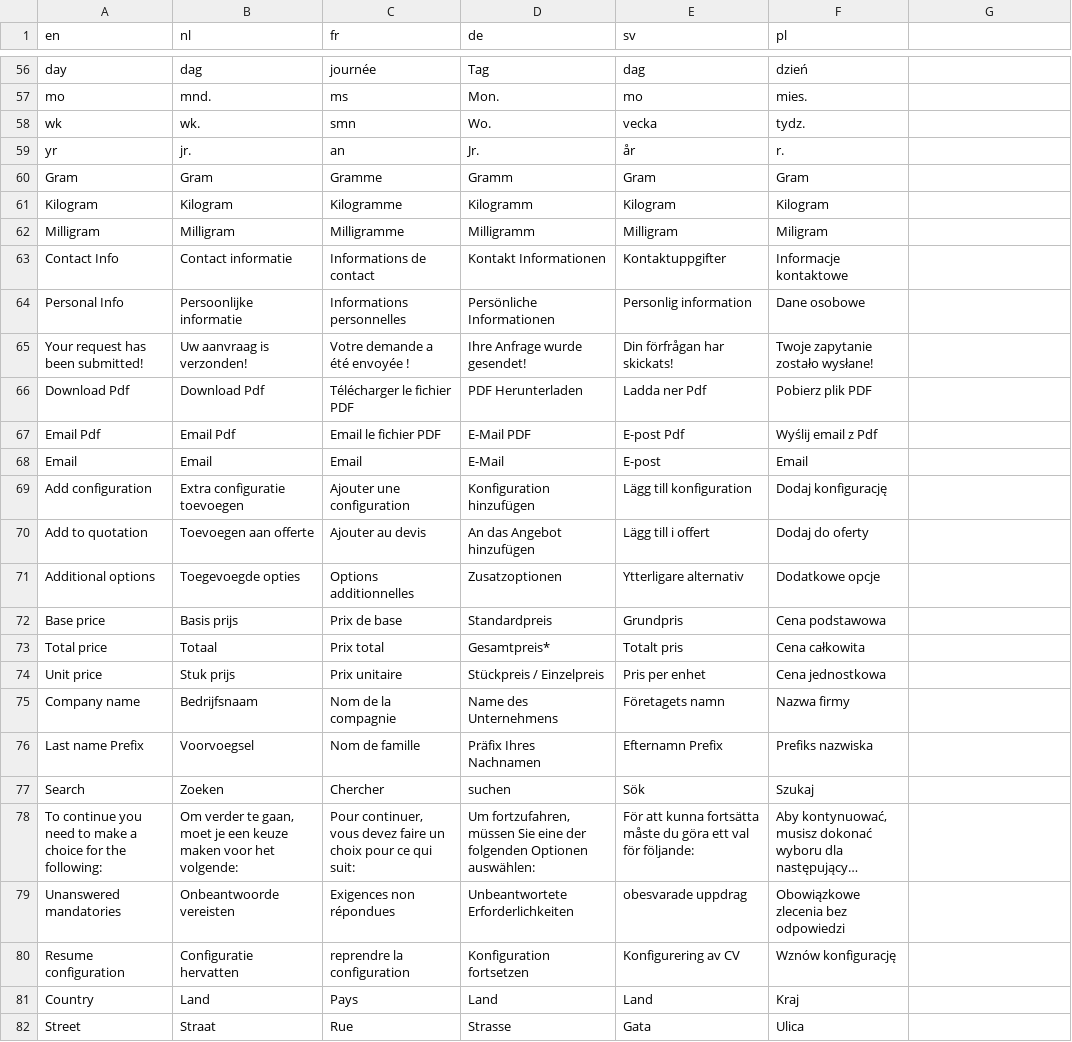
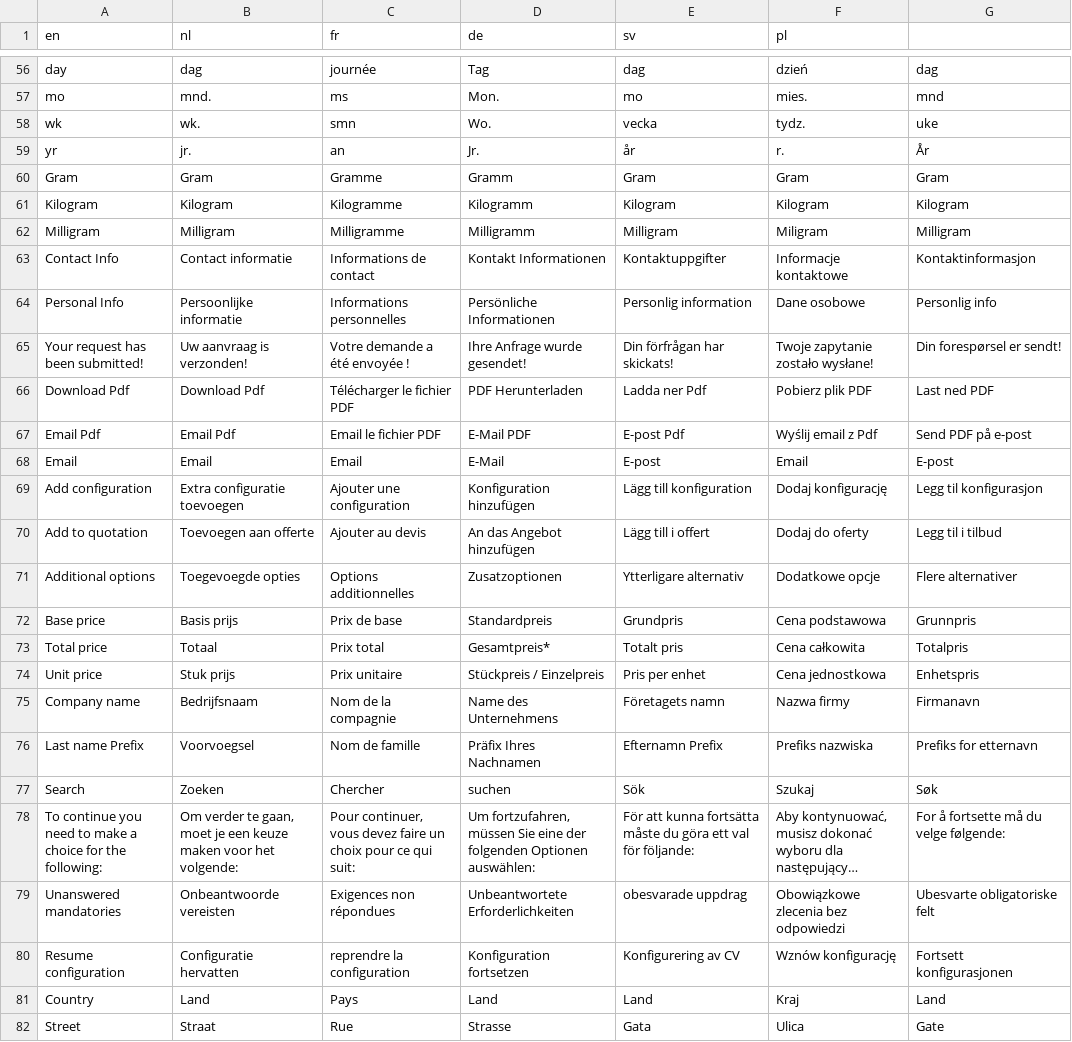
Before and after one commit to mirela88/translations, a CSV file: showroom_translations.csv, drawn as a sheet; only a part is shown, gaps mark what is left out; long unchanged cells end in …; the diff covers the shown part only; the diff names each change by its address in the sheet, - before the commit and + after, or states it on an @@ line.

```diff
--- a/showroom_translations.csv
+++ b/showroom_translations.csv
-G56: (empty)
+G56: dag
-G57: (empty)
+G57: mnd
-G58: (empty)
+G58: uke
-G59: (empty)
+G59: År
-G60: (empty)
+G60: Gram
-G61: (empty)
+G61: Kilogram
-G62: (empty)
+G62: Milligram
-G63: (empty)
+G63: Kontaktinformasjon
-G64: (empty)
+G64: Personlig info
-G65: (empty)
+G65: Din forespørsel er sendt!
-G66: (empty)
+G66: Last ned PDF
-G67: (empty)
+G67: Send PDF på e-post
-G68: (empty)
+G68: E-post
-G69: (empty)
+G69: Legg til konfigurasjon
-G70: (empty)
+G70: Legg til i tilbud
-G71: (empty)
+G71: Flere alternativer
-G72: (empty)
+G72: Grunnpris
-G73: (empty)
+G73: Totalpris
-G74: (empty)
+G74: Enhetspris
-G75: (empty)
+G75: Firmanavn
-G76: (empty)
+G76: Prefiks for etternavn
-G77: (empty)
+G77: Søk
-G78: (empty)
+G78: For å fortsette må du velge følgende:
-G79: (empty)
+G79: Ubesvarte obligatoriske felt
-G80: (empty)
+G80: Fortsett konfigurasjonen
-G81: (empty)
+G81: Land
-G82: (empty)
+G82: Gate
```
Also changed, not shown: 119 edited cells elsewhere in this file.
